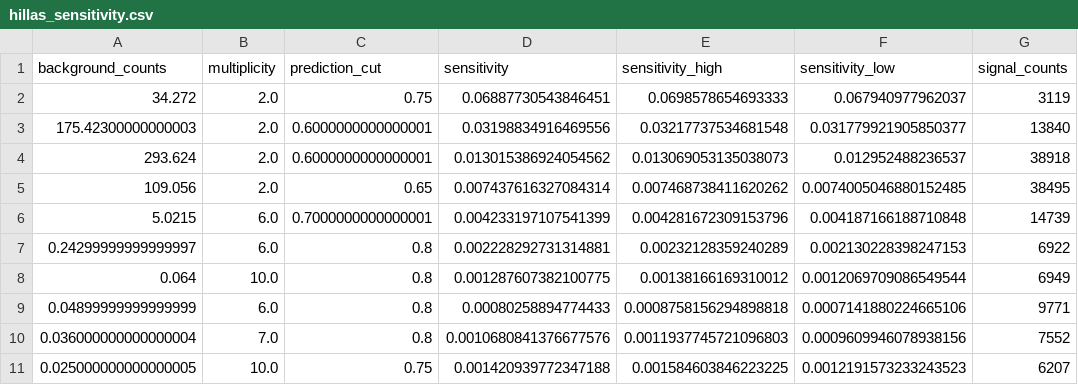
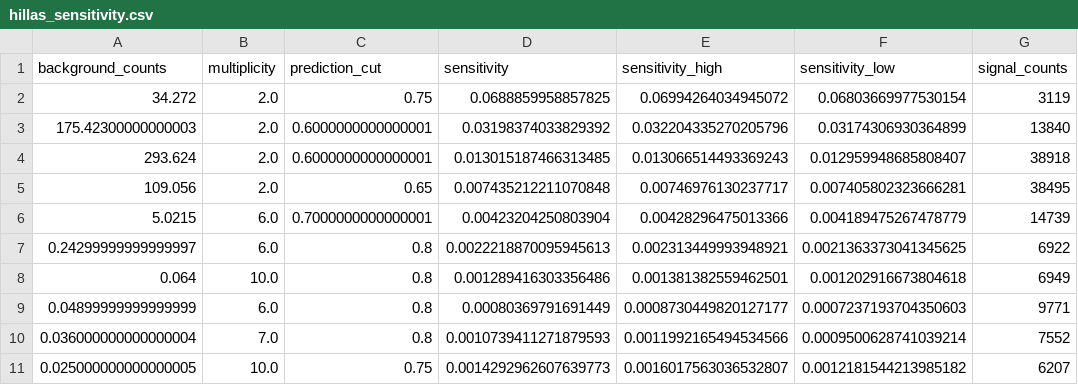
Before and after one commit to LukasNickel/thesis, a CSV file: analysis/plots/sensitivity/hillas_sensitivity.csv, drawn as a sheet; only a part is shown; the diff covers the shown part only; the diff names each change by its address in the sheet, - before the commit and + after, or states it on an @@ line.

```diff
--- a/analysis/plots/sensitivity/hillas_sensitivity.csv
+++ b/analysis/plots/sensitivity/hillas_sensitivity.csv
-D2 (sensitivity): 0.06887730543846451
+D2 (sensitivity): 0.0688859958857825
-E2 (sensitivity_high): 0.0698578654693333
+E2 (sensitivity_high): 0.06994264034945072
-F2 (sensitivity_low): 0.067940977962037
+F2 (sensitivity_low): 0.06803669977530154
-D3 (sensitivity): 0.03198834916469556
+D3 (sensitivity): 0.03198374033829392
-E3 (sensitivity_high): 0.03217737534681548
+E3 (sensitivity_high): 0.032204335270205796
-F3 (sensitivity_low): 0.031779921905850377
+F3 (sensitivity_low): 0.03174306930364899
-D4 (sensitivity): 0.013015386924054562
+D4 (sensitivity): 0.013015187466313485
-E4 (sensitivity_high): 0.013069053135038073
+E4 (sensitivity_high): 0.013066514493369243
-F4 (sensitivity_low): 0.012952488236537
+F4 (sensitivity_low): 0.012959948685808407
-D5 (sensitivity): 0.007437616327084314
+D5 (sensitivity): 0.007435212211070848
-E5 (sensitivity_high): 0.007468738411620262
+E5 (sensitivity_high): 0.00746976130237717
-F5 (sensitivity_low): 0.0074005046880152485
+F5 (sensitivity_low): 0.007405802323666281
-D6 (sensitivity): 0.004233197107541399
+D6 (sensitivity): 0.00423204250803904
-E6 (sensitivity_high): 0.004281672309153796
+E6 (sensitivity_high): 0.00428296475013366
-F6 (sensitivity_low): 0.004187166188710848
+F6 (sensitivity_low): 0.004189475267478779
-D7 (sensitivity): 0.002228292731314881
+D7 (sensitivity): 0.0022218870095945613
-E7 (sensitivity_high): 0.00232128359240289
+E7 (sensitivity_high): 0.002313449993948921
-F7 (sensitivity_low): 0.002130228398247153
+F7 (sensitivity_low): 0.0021363373041345625
-D8 (sensitivity): 0.001287607382100775
+D8 (sensitivity): 0.001289416303356486
-E8 (sensitivity_high): 0.00138166169310012
+E8 (sensitivity_high): 0.001381382559462501
-F8 (sensitivity_low): 0.0012069709086549544
+F8 (sensitivity_low): 0.001202916673804618
-D9 (sensitivity): 0.00080258894774433
+D9 (sensitivity): 0.00080369791691449
-E9 (sensitivity_high): 0.0008758156294898818
+E9 (sensitivity_high): 0.0008730449820127177
-F9 (sensitivity_low): 0.0007141880224665106
+F9 (sensitivity_low): 0.0007237193704350603
-D10 (sensitivity): 0.0010680841376677576
+D10 (sensitivity): 0.0010739411271879593
-E10 (sensitivity_high): 0.0011937745721096803
+E10 (sensitivity_high): 0.0011992165494534566
-F10 (sensitivity_low): 0.0009609946078938156
+F10 (sensitivity_low): 0.0009500628741039214
-D11 (sensitivity): 0.001420939772347188
+D11 (sensitivity): 0.0014292962607639773
-E11 (sensitivity_high): 0.001584603846223225
+E11 (sensitivity_high): 0.0016017563036532807
-F11 (sensitivity_low): 0.0012191573233243523
+F11 (sensitivity_low): 0.0012181544213985182
```
Also changed, not shown: 29 edited cells elsewhere in this file, analysis/plots/sensitivity/disp_resolution.csv, analysis/plots/sensitivity/disp_sensitivity.csv, 7 other files.
